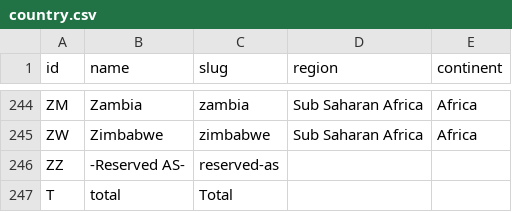
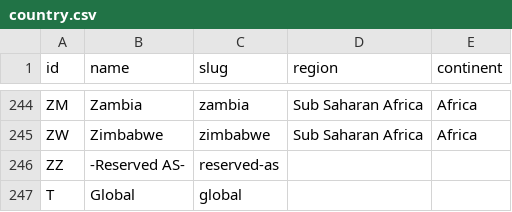
Before and after one commit to cybergreen-net/refdata-country, a CSV file: data/country.csv, drawn as a sheet; only a part is shown, gaps mark what is left out.

Commit message:
[data][s]: name for total country changed to Global

```diff
--- a/data/country.csv
+++ b/data/country.csv
@@ -246,2 +246,2 @@ ZW,Zimbabwe,zimbabwe,Sub Saharan Africa,Africa
 ZZ,-Reserved AS-,reserved-as,,
-T,total,Total,,
+T,Global,global,,
```
